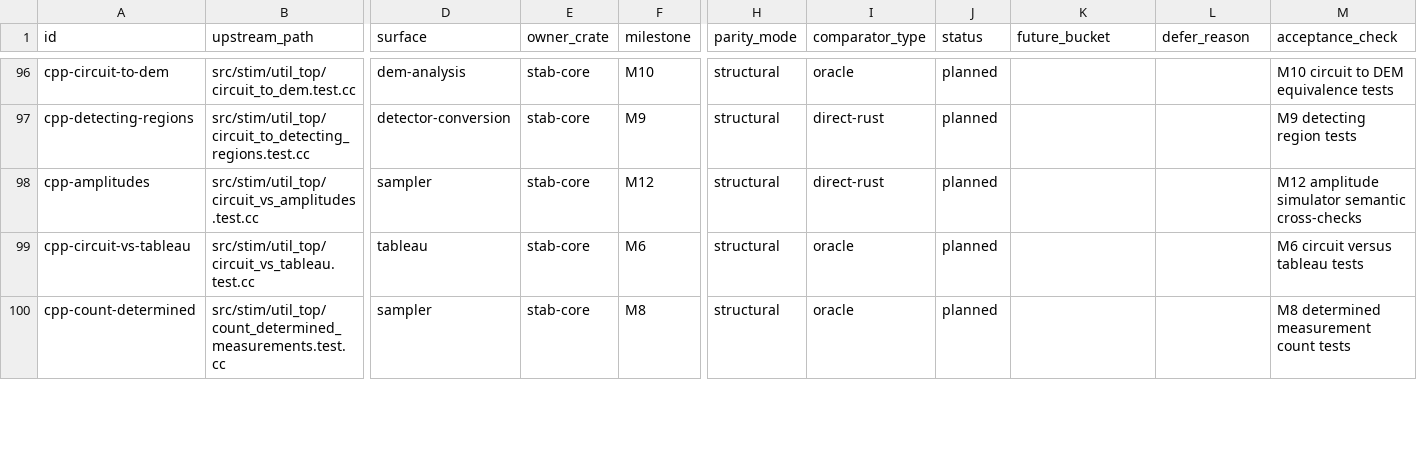
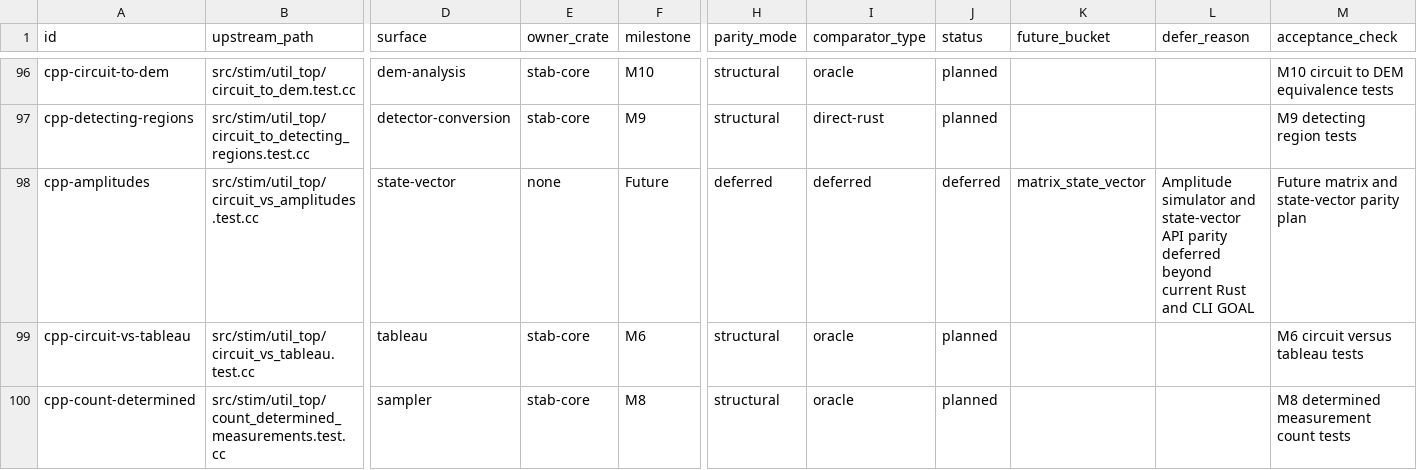
Before and after one commit to ifsheldon/Stab, a CSV file: oracle/compatibility-matrix.csv, drawn as a sheet; only a part is shown, gaps mark what is left out; the diff names each change by its address in the sheet, - before the commit and + after, or states it on an @@ line.

Commit message:
docs(plans): close matrix simulator deferral lock

```diff
--- a/oracle/compatibility-matrix.csv
+++ b/oracle/compatibility-matrix.csv
-D98 (surface): sampler
+D98 (surface): state-vector
-E98 (owner_crate): stab-core
+E98 (owner_crate): none
-F98 (milestone): M12
+F98 (milestone): Future
-H98 (parity_mode): structural
+H98 (parity_mode): deferred
-I98 (comparator_type): direct-rust
+I98 (comparator_type): deferred
-J98 (status): planned
+J98 (status): deferred
-K98 (future_bucket): (empty)
+K98 (future_bucket): matrix_state_vector
-L98 (defer_reason): (empty)
+L98 (defer_reason): Amplitude simulator and state-vector API parity deferred beyond current Rust and CLI GOAL
-M98 (acceptance_check): M12 amplitude simulator semantic cross-checks
+M98 (acceptance_check): Future matrix and state-vector parity plan
```
Also changed, not shown: 6 other files.
